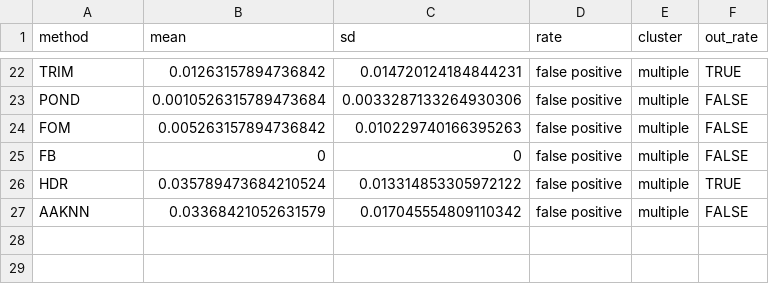
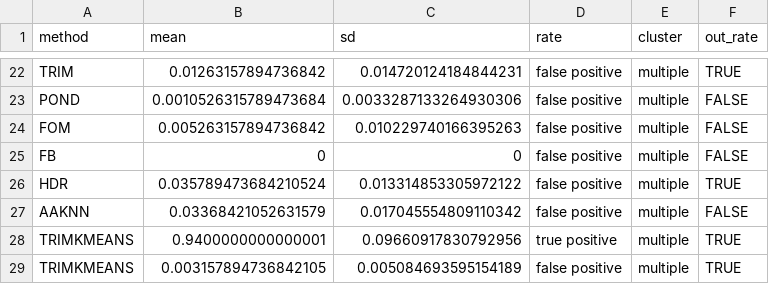
Before and after one commit to aleixalcacer/JA-ODCFDAA, a CSV file: simulated-data/results/csv/isolated-multiple-cluster.csv, drawn as a sheet; only a part is shown, gaps mark what is left out; the diff names each change by its address in the sheet, - before the commit and + after, or states it on an @@ line.

```diff
--- a/simulated-data/results/csv/isolated-multiple-cluster.csv
+++ b/simulated-data/results/csv/isolated-multiple-cluster.csv
+row 28: TRIMKMEANS | 0.9400000000000001 | 0.09660917830792956 | true positive | multiple | TRUE
+row 29: TRIMKMEANS | 0.003157894736842105 | 0.005084693595154189 | false positive | multiple | TRUE
```
Also changed, not shown: simulated-data/results/csv/amplitude-multiple-cluster.csv, simulated-data/results/csv/shape-multiple-cluster.csv, 46 other files.
